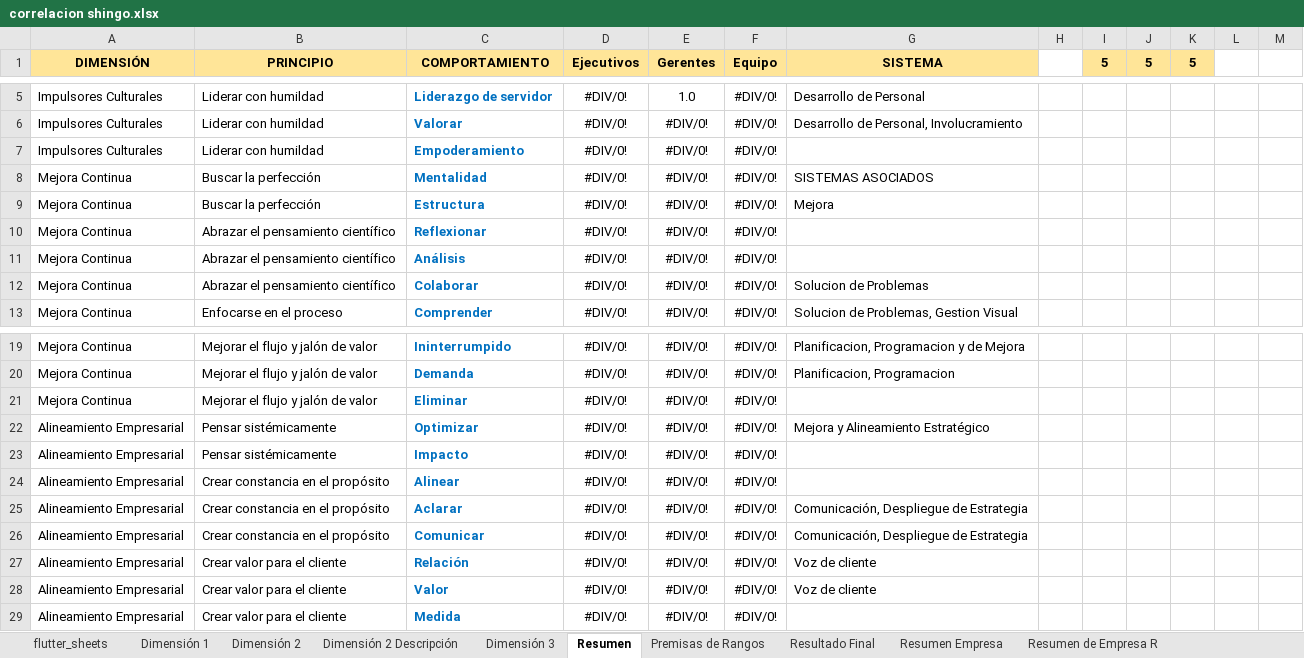
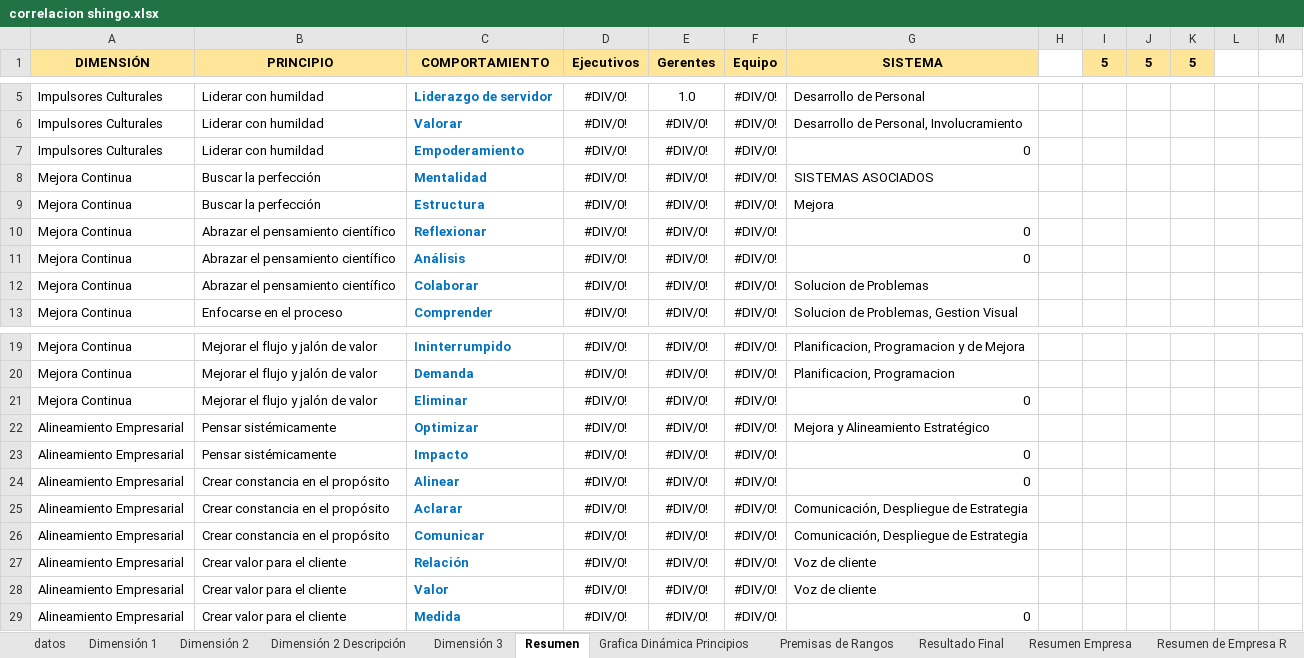
Before and after one commit to RaulCan0/applensys, an Excel workbook: assets/correlacion shingo.xlsx, sheet Resumen, drawn as a sheet; only a part is shown, gaps mark what is left out; values as stored, in another font and other column widths than the file's, no borders; charts and pictures not drawn; the diff names each change by its address in the sheet, - before the commit and + after, or states it on an @@ line.

```diff
--- a/assets/correlacion shingo.xlsx (sheet Resumen)
+++ b/assets/correlacion shingo.xlsx (sheet Resumen)
-sheet tab: flutter_sheets
+sheet tab: datos
@@ sheet tab unhidden: Grafica Dinámica Principios @@
-G7 (SISTEMA): (empty)
+G7 (SISTEMA): 0
-G10:G11 (SISTEMA): (empty)
+G10:G11 (SISTEMA): 0
-G21 (SISTEMA): (empty)
+G21 (SISTEMA): 0
-G23:G24 (SISTEMA): (empty)
+G23:G24 (SISTEMA): 0
-G29 (SISTEMA): (empty)
+G29 (SISTEMA): 0
```
Also changed, not shown: sheet Grafica Dinamica Resultados, sheet Resumen Empresa, sheet Resultado Final, charts or pictures, 10 other files.
